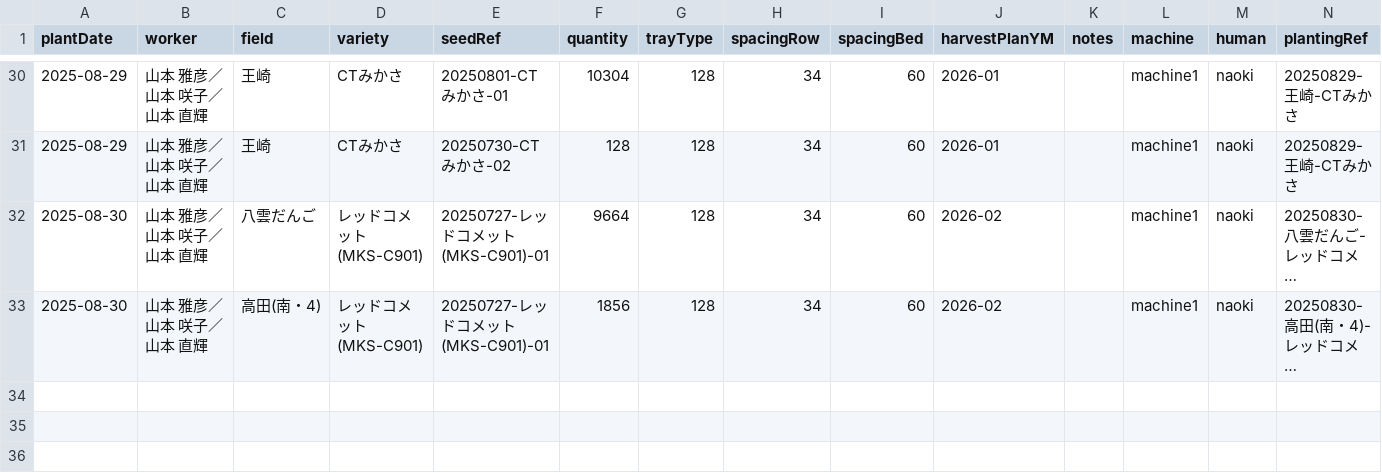
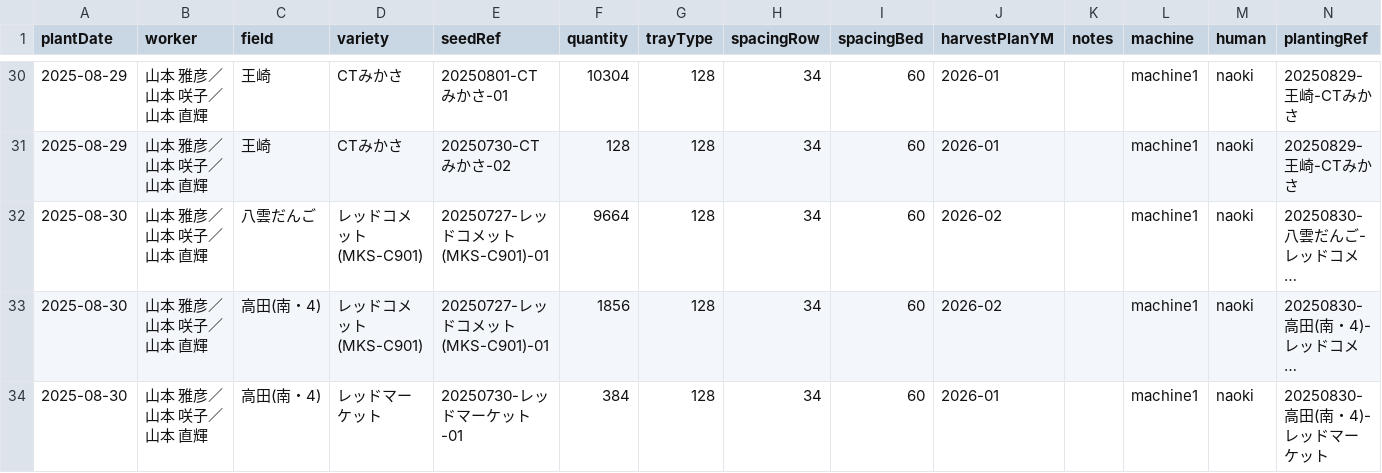
Before and after one commit to yamamoto-to-farm/yamamoto-farm-log, a CSV file: logs/planting/all.csv, drawn as a sheet; only a part is shown, gaps mark what is left out; long unchanged cells end in …; the diff names each change by its address in the sheet, - before the commit and + after, or states it on an @@ line.

```diff
--- a/logs/planting/all.csv
+++ b/logs/planting/all.csv
+row 34: 2025-08-30 | 山本 雅彦／山本 咲子／山本 直輝 | 高田(南・4) | レッドマーケット | 20250730-レッドマーケット-01 | 384 | 128 | 34 | 60 | 2026-01 |  | machine1 | naoki | 20250830-高田(南・4)-レッドマーケット
```
Also changed, not shown: 1 other file.
